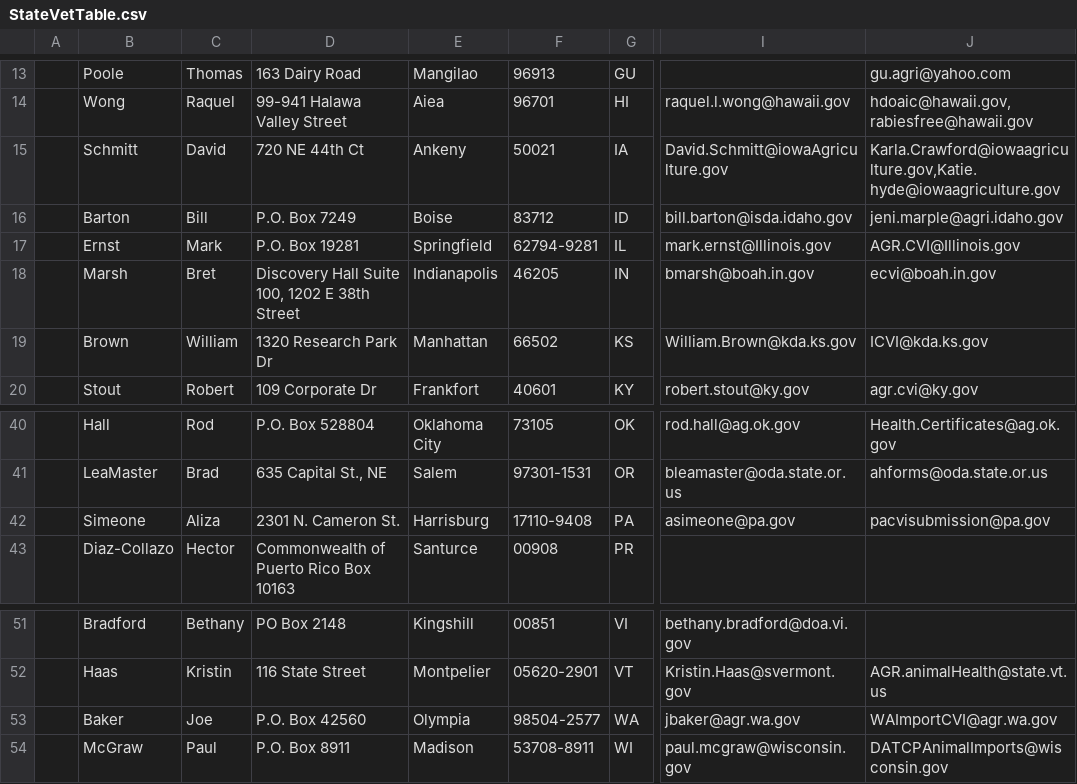
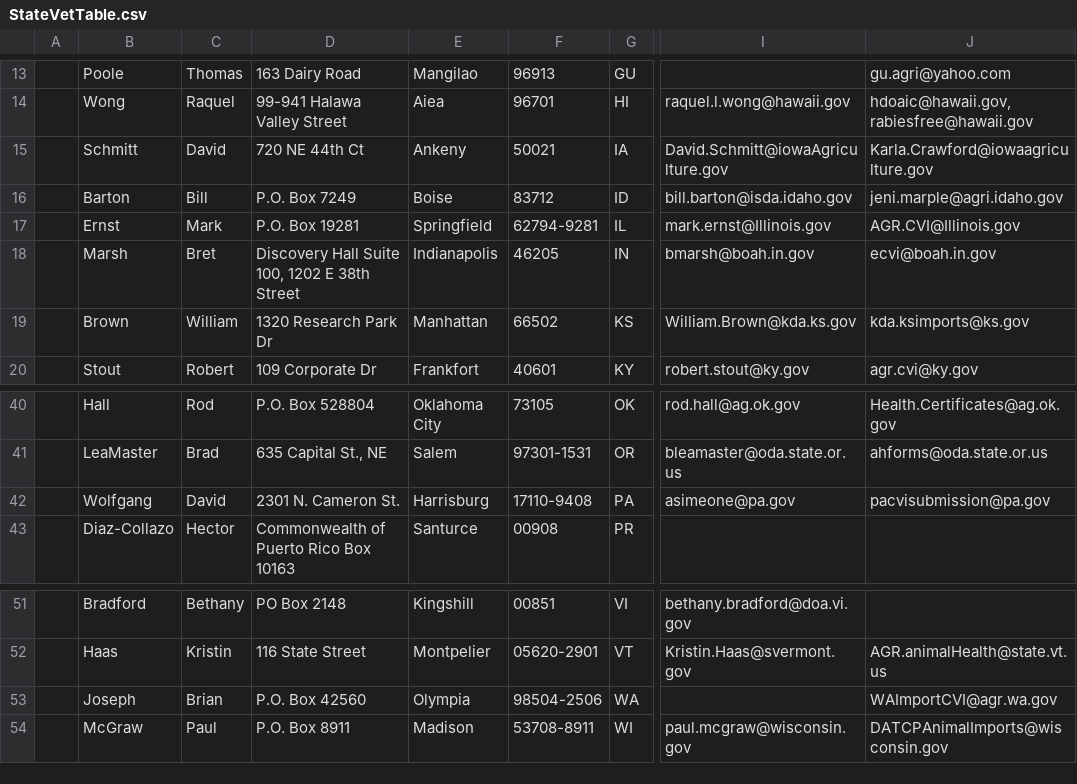
Before and after one commit to mkm1879/Civet, a CSV file: StateVetTable.csv, drawn as a sheet; only a part is shown, gaps mark what is left out; the diff names each change by its address in the sheet, - before the commit and + after, or states it on an @@ line.

```diff
--- a/StateVetTable.csv
+++ b/StateVetTable.csv
-J15: Karla.Crawford@iowaagriculture.gov,Katie.hyde@iowaagriculture.gov
+J15: Karla.Crawford@iowaagriculture.gov
-J19: ICVI@kda.ks.gov
+J19: kda.ksimports@ks.gov
-B42: Simeone
+B42: Wolfgang
-C42: Aliza
+C42: David
-B53: Baker
+B53: Joseph
-C53: Joe
+C53: Brian
-F53: 98504-2577
+F53: 98504-2506
-I53: jbaker@agr.wa.gov
+I53: (empty)
```
Also changed, not shown: 1 other file.
